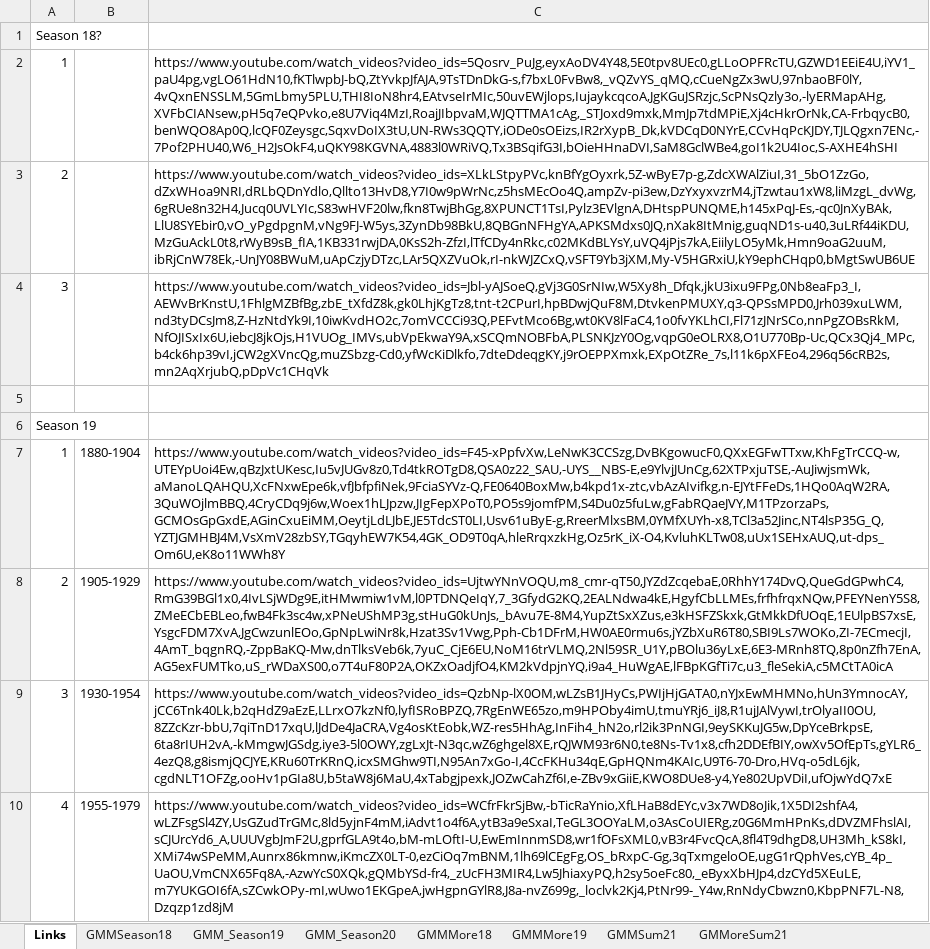
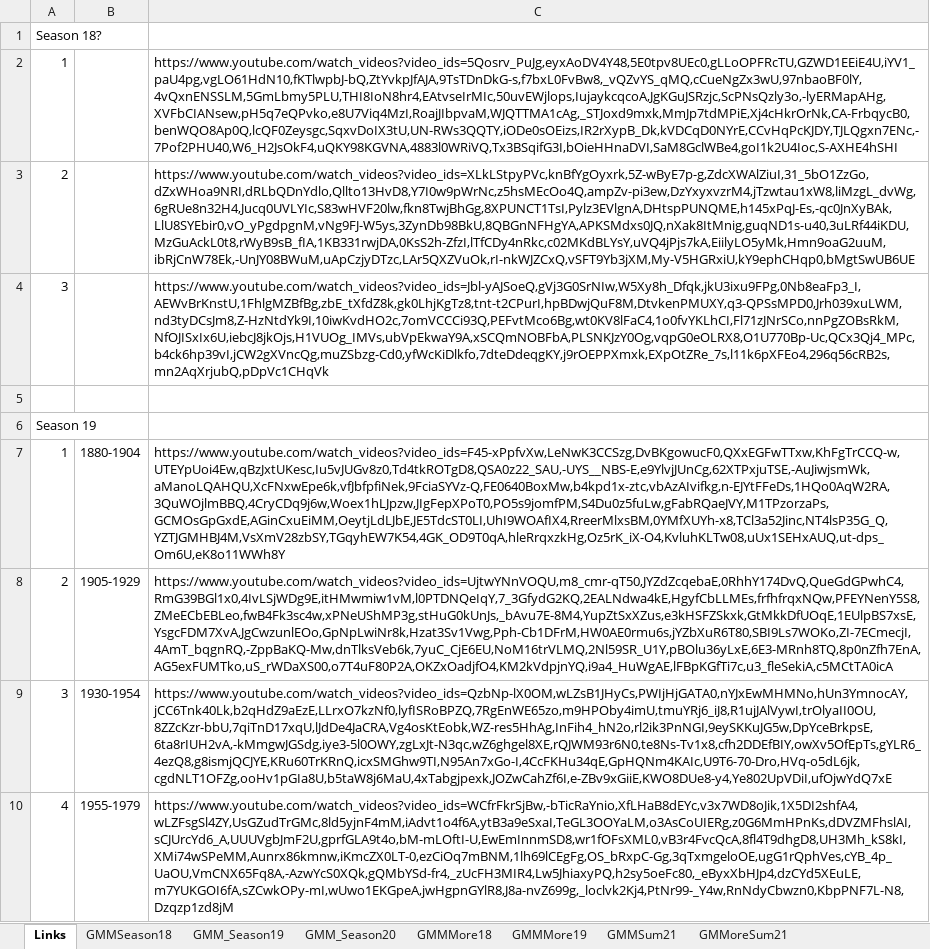
Before and after one commit to grubbub/gmm-more, an Excel workbook: Spreadsheets/R_L_GMM_18.xlsx, sheet Links, drawn as a sheet; only a part is shown; values as stored, in another font and other column widths than the file's, no borders; the diff names each change by its address in the sheet, - before the commit and + after, or states it on an @@ line.

Commit message:
Corrected link and Season 19 tabs with Good Mythical More #1897 video_id and Link

```diff
--- a/Spreadsheets/R_L_GMM_18.xlsx (sheet Links)
+++ b/Spreadsheets/R_L_GMM_18.xlsx (sheet Links)
-C7: https://www.youtube.com/watch_videos?video_ids=F45-xPpfvXw,LeNwK3CCSzg,DvBKgowucF0,QXxEGFwTTxw,KhFgTrCCQ-w,UTEYpUoi4Ew,qBzJxtUKesc,Iu5vJUGv8z0,Td4tkROTgD8,QSA0z22_SAU,-UYS__NBS-E,e9YlvjJUnCg,62XTPxjuTSE,-AuJiwjsmWk,aManoLQAHQU,XcFNxwEpe6k,vfJbfpfiNek,9FciaSYVz-Q,FE0640BoxMw,b4kpd1x-ztc,vbAzAIvifkg,n-EJYtFFeDs,1HQo0AqW2RA,3QuWOjlmBBQ,4CryCDq9j6w,Woex1hLJpzw,JIgFepXPoT0,PO5s9jomfPM,S4Du0z5fuLw,gFabRQaeJVY,M1TPzorzaPs,GCMOsGpGxdE,AGinCxuEiMM,OeytjLdLJbE,JE5TdcST0LI,Usv61uByE-g,RreerMlxsBM,0YMfXUYh-x8,TCl3a52Jinc,NT4lsP35G_Q,YZTJGMHBJ4M,VsXmV28zbSY,TGqyhEW7K54,4GK_OD9T0qA,hleRrqxzkHg,Oz5rK_iX-O4,KvluhKLTw08,uUx1SEHxAUQ,ut-dps_Om6U,eK8o11WWh8Y
+C7: https://www.youtube.com/watch_videos?video_ids=F45-xPpfvXw,LeNwK3CCSzg,DvBKgowucF0,QXxEGFwTTxw,KhFgTrCCQ-w,UTEYpUoi4Ew,qBzJxtUKesc,Iu5vJUGv8z0,Td4tkROTgD8,QSA0z22_SAU,-UYS__NBS-E,e9YlvjJUnCg,62XTPxjuTSE,-AuJiwjsmWk,aManoLQAHQU,XcFNxwEpe6k,vfJbfpfiNek,9FciaSYVz-Q,FE0640BoxMw,b4kpd1x-ztc,vbAzAIvifkg,n-EJYtFFeDs,1HQo0AqW2RA,3QuWOjlmBBQ,4CryCDq9j6w,Woex1hLJpzw,JIgFepXPoT0,PO5s9jomfPM,S4Du0z5fuLw,gFabRQaeJVY,M1TPzorzaPs,GCMOsGpGxdE,AGinCxuEiMM,OeytjLdLJbE,JE5TdcST0LI,UhI9WOAfIX4,RreerMlxsBM,0YMfXUYh-x8,TCl3a52Jinc,NT4lsP35G_Q,YZTJGMHBJ4M,VsXmV28zbSY,TGqyhEW7K54,4GK_OD9T0qA,hleRrqxzkHg,Oz5rK_iX-O4,KvluhKLTw08,uUx1SEHxAUQ,ut-dps_Om6U,eK8o11WWh8Y
```
Also changed, not shown: sheet GMM_Season19.
